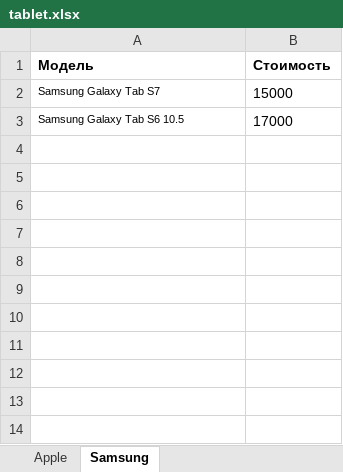
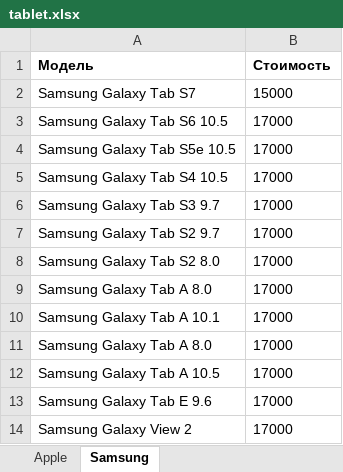
Before and after one commit to diiimmmaaas/tradein-form, an Excel workbook: tablet.xlsx, sheet Samsung, drawn as a sheet; values as stored, in another font and other column widths than the file's, no borders; the diff names each change by its address in the sheet, - before the commit and + after, or states it on an @@ line.

```diff
--- a/tablet.xlsx (sheet Samsung)
+++ b/tablet.xlsx (sheet Samsung)
@@ A2:A3 text size: larger @@
+row 4: Samsung Galaxy Tab S5e 10.5 | 17000
+row 5: Samsung Galaxy Tab S4 10.5 | 17000
+row 6: Samsung Galaxy Tab S3 9.7 | 17000
+row 7: Samsung Galaxy Tab S2 9.7 | 17000
+row 8: Samsung Galaxy Tab S2 8.0 | 17000
+row 9: Samsung Galaxy Tab A 8.0 | 17000
+row 10: Samsung Galaxy Tab A 10.1 | 17000
+row 11: Samsung Galaxy Tab A 8.0 | 17000
+row 12: Samsung Galaxy Tab A 10.5 | 17000
+row 13: Samsung Galaxy Tab E 9.6 | 17000
+row 14: Samsung Galaxy View 2 | 17000
```
Also changed, not shown: sheet Apple, notebook.xlsx, phones.xlsx, 13 other files.
